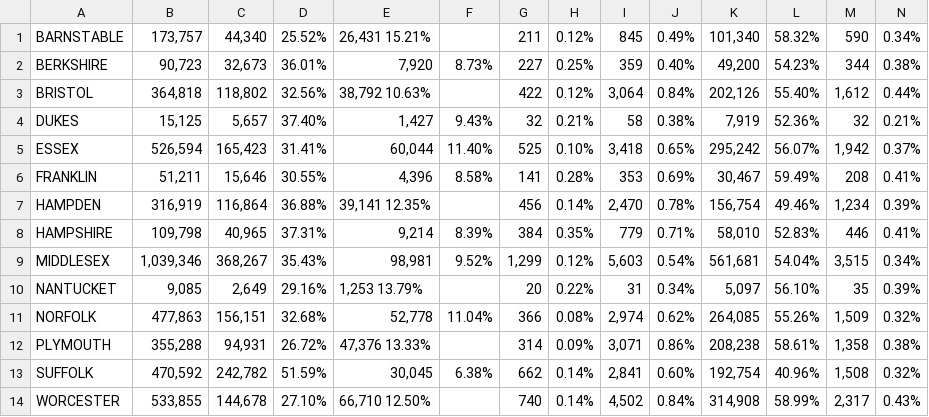
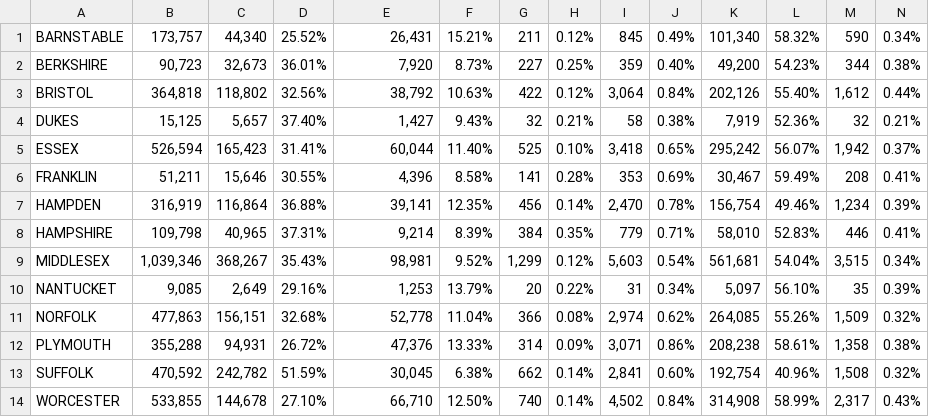
Before and after one commit to Data4Democracy/election-transparency, a CSV file: r-packages/voterregus/data-raw/ma/enrollment_counts_20161019.csv, drawn as a sheet.

Commit message:
Fixed Republican and Republican % of Total columns
% of Total was part of the Republican total count for Barnstable, Bristol, Hampden, Nantucket, Plymouth, and Worcester.

```diff
--- a/r-packages/voterregus/data-raw/ma/enrollment_counts_20161019.csv
+++ b/r-packages/voterregus/data-raw/ma/enrollment_counts_20161019.csv
@@ -1,4 +1,4 @@
-BARNSTABLE ,"173,757 ","44,340 ",25.52% ,"26,431 15.21% ","",211 ,0.12% ,845 ,0.49% ,"101,340 ",58.32% ,590 ,0.34%
+BARNSTABLE ,"173,757 ","44,340 ",25.52% ,"26,431 ","15.21% ",211 ,0.12% ,845 ,0.49% ,"101,340 ",58.32% ,590 ,0.34%
 BERKSHIRE ,"90,723 ","32,673 ",36.01% ,"7,920 ",8.73% ,227 ,0.25% ,359 ,0.40% ,"49,200 ",54.23% ,344 ,0.38%
-BRISTOL ,"364,818 ","118,802 ",32.56% ,"38,792 10.63% ","",422 ,0.12% ,"3,064 ",0.84% ,"202,126 ",55.40% ,"1,612 ",0.44%
+BRISTOL ,"364,818 ","118,802 ",32.56% ,"38,792 ","10.63% ",422 ,0.12% ,"3,064 ",0.84% ,"202,126 ",55.40% ,"1,612 ",0.44%
 DUKES ,"15,125 ","5,657 ",37.40% ,"1,427 ",9.43% ,32 ,0.21% ,58 ,0.38% ,"7,919 ",52.36% ,32 ,0.21%
@@ -6,9 +6,9 @@ ESSEX ,"526,594 ","165,423 ",31.41% ,"60,044 ",11.40% ,525 ,0.10% ,"3,418 ",0.65
 FRANKLIN ,"51,211 ","15,646 ",30.55% ,"4,396 ",8.58% ,141 ,0.28% ,353 ,0.69% ,"30,467 ",59.49% ,208 ,0.41%
-HAMPDEN ,"316,919 ","116,864 ",36.88% ,"39,141 12.35% ","",456 ,0.14% ,"2,470 ",0.78% ,"156,754 ",49.46% ,"1,234 ",0.39%
+HAMPDEN ,"316,919 ","116,864 ",36.88% ,"39,141 ","12.35% ",456 ,0.14% ,"2,470 ",0.78% ,"156,754 ",49.46% ,"1,234 ",0.39%
 HAMPSHIRE ,"109,798 ","40,965 ",37.31% ,"9,214 ",8.39% ,384 ,0.35% ,779 ,0.71% ,"58,010 ",52.83% ,446 ,0.41%
 MIDDLESEX ,"1,039,346 ","368,267 ",35.43% ,"98,981 ",9.52% ,"1,299 ",0.12% ,"5,603 ",0.54% ,"561,681 ",54.04% ,"3,515 ",0.34%
-NANTUCKET ,"9,085 ","2,649 ",29.16% ,"1,253 13.79% ","",20 ,0.22% ,31 ,0.34% ,"5,097 ",56.10% ,35 ,0.39%
+NANTUCKET ,"9,085 ","2,649 ",29.16% ,"1,253 ","13.79% ",20 ,0.22% ,31 ,0.34% ,"5,097 ",56.10% ,35 ,0.39%
 NORFOLK ,"477,863 ","156,151 ",32.68% ,"52,778 ",11.04% ,366 ,0.08% ,"2,974 ",0.62% ,"264,085 ",55.26% ,"1,509 ",0.32%
-PLYMOUTH ,"355,288 ","94,931 ",26.72% ,"47,376 13.33% ","",314 ,0.09% ,"3,071 ",0.86% ,"208,238 ",58.61% ,"1,358 ",0.38%
+PLYMOUTH ,"355,288 ","94,931 ",26.72% ,"47,376 ","13.33% ",314 ,0.09% ,"3,071 ",0.86% ,"208,238 ",58.61% ,"1,358 ",0.38%
 SUFFOLK ,"470,592 ","242,782 ",51.59% ,"30,045 ",6.38% ,662 ,0.14% ,"2,841 ",0.60% ,"192,754 ",40.96% ,"1,508 ",0.32%
-WORCESTER ,"533,855 ","144,678 ",27.10% ,"66,710 12.50% ","",740 ,0.14% ,"4,502 ",0.84% ,"314,908 ",58.99% ,"2,317 ",0.43%
+WORCESTER ,"533,855 ","144,678 ",27.10% ,"66,710 ","12.50% ",740 ,0.14% ,"4,502 ",0.84% ,"314,908 ",58.99% ,"2,317 ",0.43%
```
